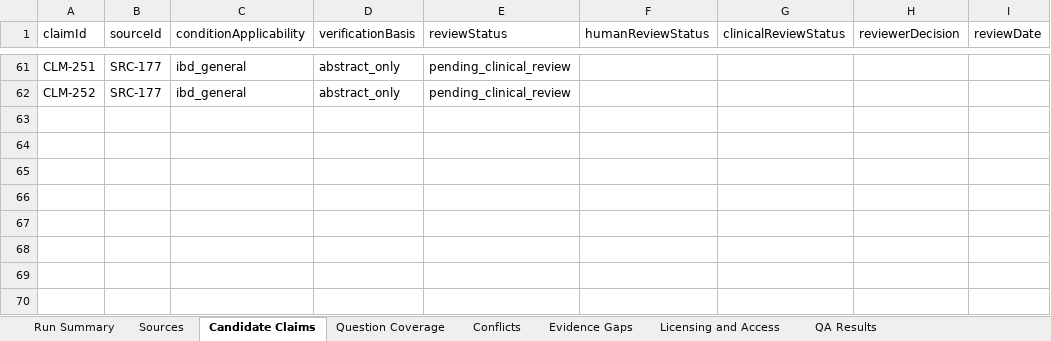
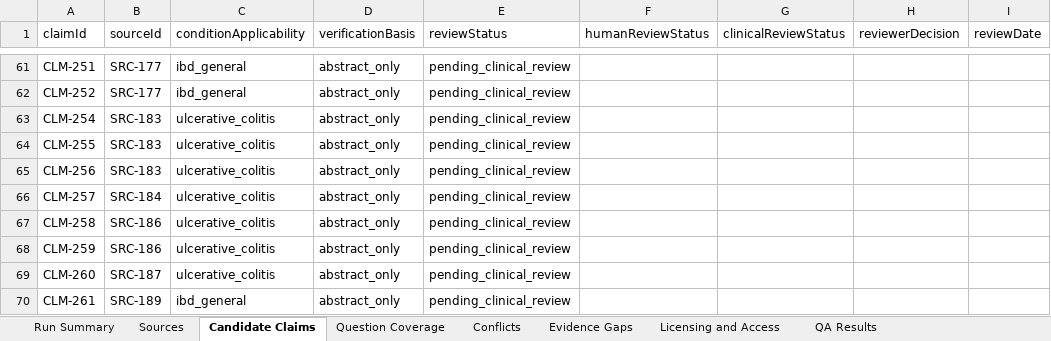
Before and after one commit to janakiramvit/uc-agent, an Excel workbook: knowledge/uc-evidence-expansion/reviewer-workbook.xlsx, sheet Candidate Claims, drawn as a sheet; only a part is shown, gaps mark what is left out; values as stored, in another font and other column widths than the file's, no borders; the diff names each change by its address in the sheet, - before the commit and + after, or states it on an @@ line.

```diff
--- a/knowledge/uc-evidence-expansion/reviewer-workbook.xlsx (sheet Candidate Claims)
+++ b/knowledge/uc-evidence-expansion/reviewer-workbook.xlsx (sheet Candidate Claims)
+row 63: CLM-254 | SRC-183 | ulcerative_colitis | abstract_only | pending_clinical_review
+row 64: CLM-255 | SRC-183 | ulcerative_colitis | abstract_only | pending_clinical_review
+row 65: CLM-256 | SRC-183 | ulcerative_colitis | abstract_only | pending_clinical_review
+row 66: CLM-257 | SRC-184 | ulcerative_colitis | abstract_only | pending_clinical_review
+row 67: CLM-258 | SRC-186 | ulcerative_colitis | abstract_only | pending_clinical_review
+row 68: CLM-259 | SRC-186 | ulcerative_colitis | abstract_only | pending_clinical_review
+row 69: CLM-260 | SRC-187 | ulcerative_colitis | abstract_only | pending_clinical_review
+row 70: CLM-261 | SRC-189 | ibd_general | abstract_only | pending_clinical_review
```
Also changed, not shown: sheet Sources, sheet Licensing and Access, sheet Run Summary, 16 other files.
